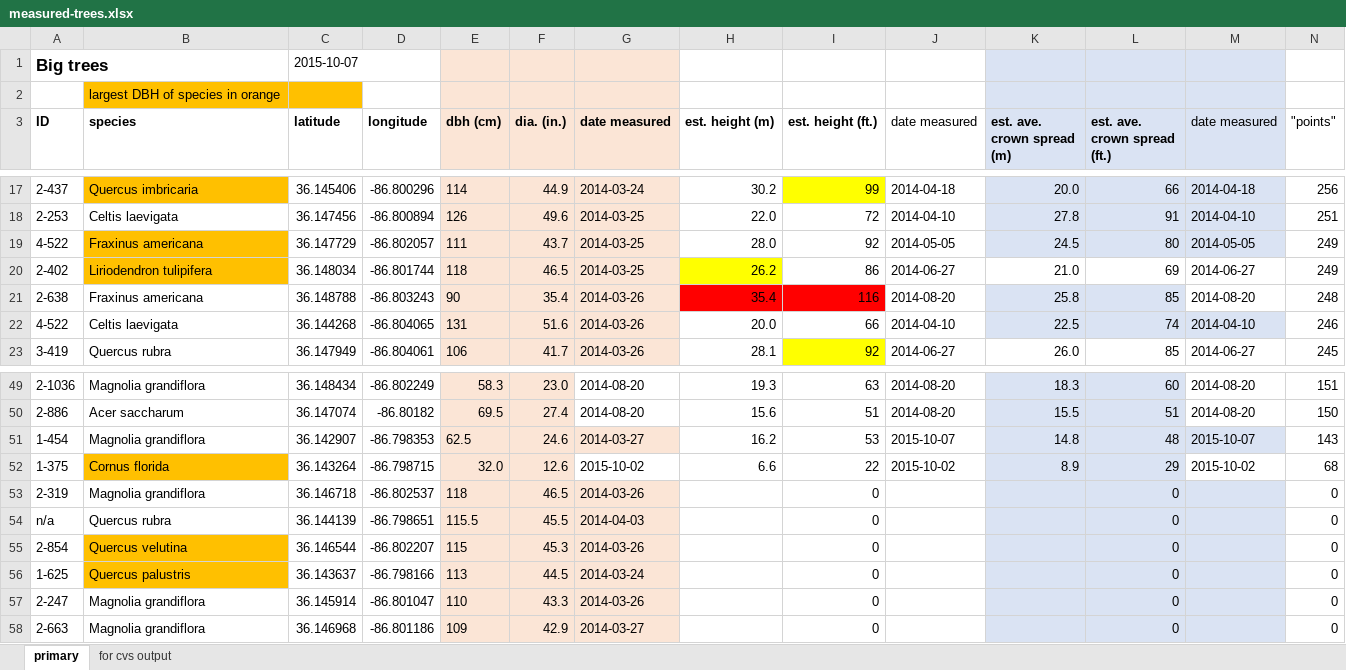
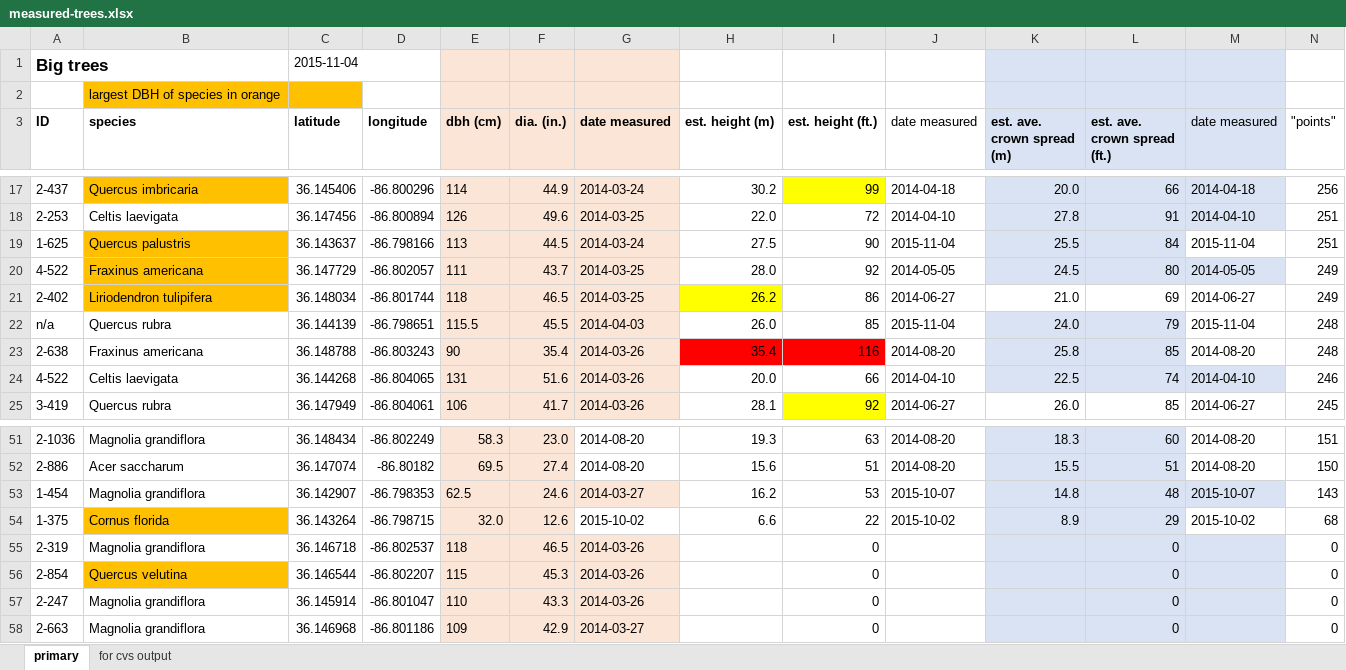
Before and after one commit to vanderbilt-arboretum/database, an Excel workbook: measured-trees.xlsx, sheet primary, drawn as a sheet; only a part is shown, gaps mark what is left out; values as stored, in another font and other column widths than the file's, no borders; removed rows and columns are numbered as before the commit, all else as after; rows hold the shown columns only; the diff names each change by its address in the sheet, - before the commit and + after, or states it on an @@ line.

Commit message:
updated measured trees: USN and Mag Lawn

```diff
--- a/measured-trees.xlsx (sheet primary)
+++ b/measured-trees.xlsx (sheet primary)
-C1 (latitude): 2015-10-07
+C1 (latitude): 2015-11-04
+row 19: 1-625 | Quercus palustris | 36.143637 | -86.798166 | 113 | 44.5 | 2014-03-24 | 27.5 | 90 | 2015-11-04 | 25.5 | 84 | 2015-11-04 | 251
+row 22: n/a | Quercus rubra | 36.144139 | -86.798651 | 115.5 | 45.5 | 2014-04-03 | 26.0 | 85 | 2015-11-04 | 24.0 | 79 | 2015-11-04 | 248
-row 54: n/a | Quercus rubra | 36.144139 | -86.798651 | 115.5 | 45.5 | 2014-04-03 |  | 0 |  |  | 0 |  | 0
-row 56: 1-625 | Quercus palustris | 36.143637 | -86.798166 | 113 | 44.5 | 2014-03-24 |  | 0 |  |  | 0 |  | 0
```
Also changed, not shown: sheet for cvs output, formulas that keep their value, 1 other file.
